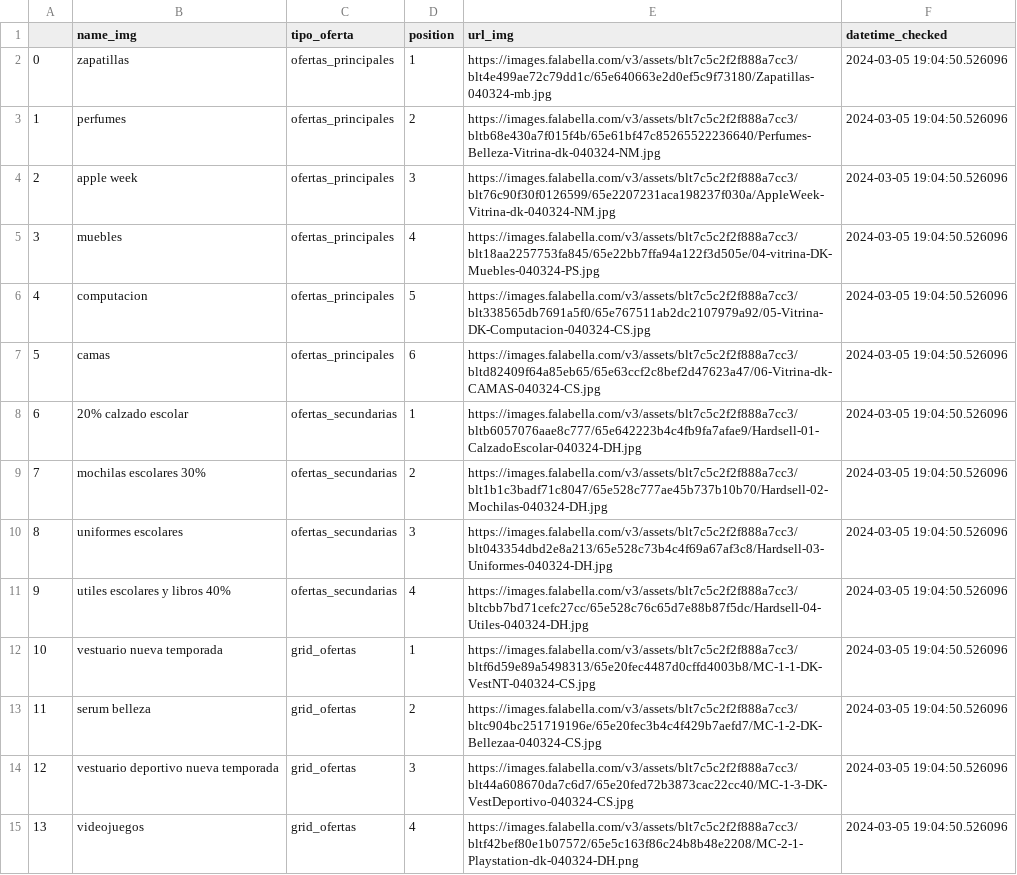
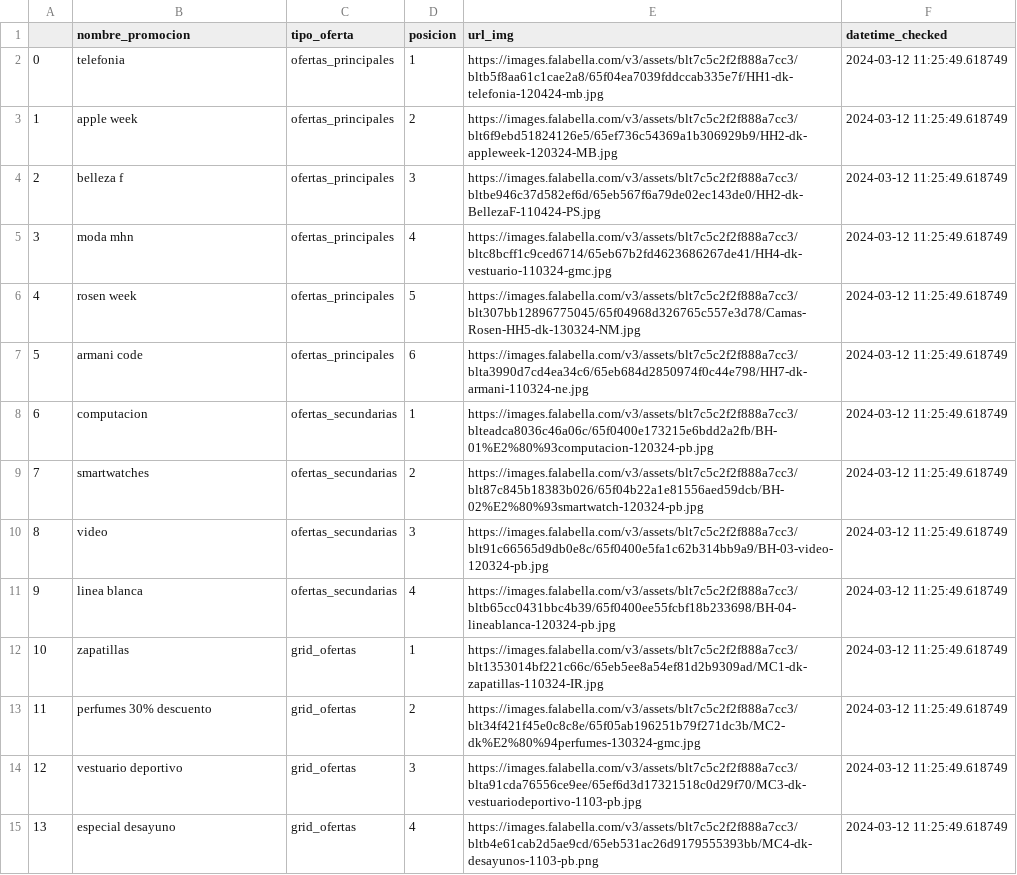
Before and after one commit to cverbah/App_streamlit_llms_ai_gen, a CSV file: data_retails/promos_home/df_promos_retail_falabella.csv, drawn as a sheet; only a part is shown; removed rows and columns are numbered as before the commit, all else as after; the diff covers the shown part only; the diff names each change by its address in the sheet, - before the commit and + after, or states it on an @@ line.

```diff
--- a/data_retails/promos_home/df_promos_retail_falabella.csv
+++ b/data_retails/promos_home/df_promos_retail_falabella.csv
-B1: name_img
+B1: nombre_promocion
-D1: position
+D1: posicion
-B2 (nombre_promocion): zapatillas
+B2 (nombre_promocion): telefonia
-E2 (url_img): https://images.falabella.com/v3/assets/blt7c5c2f2f888a7cc3/blt4e499ae72c79dd1c/65e640663e2d0ef5c9f73180/Zapatillas-040324-mb.jpg
+E2 (url_img): https://images.falabella.com/v3/assets/blt7c5c2f2f888a7cc3/bltb5f8aa61c1cae2a8/65f04ea7039fddccab335e7f/HH1-dk-telefonia-120424-mb.jpg
-F2 (datetime_checked): 2024-03-05 19:04:50.526096
+F2 (datetime_checked): 2024-03-12 11:25:49.618749
-row 3: 1 | perfumes | ofertas_principales | 2 | https://images.falabella.com/v3/assets/blt7c5c2f2f888a7cc3/bltb68e430a7f015f4b/65e61bf47c85265522236640/Perfumes-Belleza-Vitrina-dk-040324-NM.jpg | 2024-03-05 19:04:50.526096
@@ column A renumbered from row 3 down @@
-D3 (posicion): 3
+D3 (posicion): 2
-E3 (url_img): https://images.falabella.com/v3/assets/blt7c5c2f2f888a7cc3/blt76c90f30f0126599/65e2207231aca198237f030a/AppleWeek-Vitrina-dk-040324-NM.jpg
+E3 (url_img): https://images.falabella.com/v3/assets/blt7c5c2f2f888a7cc3/blt6f9ebd51824126e5/65ef736c54369a1b306929b9/HH2-dk-appleweek-120324-MB.jpg
-F3 (datetime_checked): 2024-03-05 19:04:50.526096
+F3 (datetime_checked): 2024-03-12 11:25:49.618749
+row 4: 2 | belleza f | ofertas_principales | 3 | https://images.falabella.com/v3/assets/blt7c5c2f2f888a7cc3/bltbe946c37d582ef6d/65eb567f6a79de02ec143de0/HH2-dk-BellezaF-110424-PS.jpg | 2024-03-12 11:25:49.618749
-B5 (nombre_promocion): muebles
+B5 (nombre_promocion): moda mhn
-E5 (url_img): https://images.falabella.com/v3/assets/blt7c5c2f2f888a7cc3/blt18aa2257753fa845/65e22bb7ffa94a122f3d505e/04-vitrina-DK-Muebles-040324-PS.jpg
+E5 (url_img): https://images.falabella.com/v3/assets/blt7c5c2f2f888a7cc3/bltc8bcff1c9ced6714/65eb67b2fd4623686267de41/HH4-dk-vestuario-110324-gmc.jpg
-F5:F15 (datetime_checked): 2024-03-05 19:04:50.526096
+F5:F15 (datetime_checked): 2024-03-12 11:25:49.618749
-B6 (nombre_promocion): computacion
+B6 (nombre_promocion): rosen week
-E6 (url_img): https://images.falabella.com/v3/assets/blt7c5c2f2f888a7cc3/blt338565db7691a5f0/65e767511ab2dc2107979a92/05-Vitrina-DK-Computacion-040324-CS.jpg
+E6 (url_img): https://images.falabella.com/v3/assets/blt7c5c2f2f888a7cc3/blt307bb12896775045/65f04968d326765c557e3d78/Camas-Rosen-HH5-dk-130324-NM.jpg
-B7 (nombre_promocion): camas
+B7 (nombre_promocion): armani code
-E7 (url_img): https://images.falabella.com/v3/assets/blt7c5c2f2f888a7cc3/bltd82409f64a85eb65/65e63ccf2c8bef2d47623a47/06-Vitrina-dk-CAMAS-040324-CS.jpg
+E7 (url_img): https://images.falabella.com/v3/assets/blt7c5c2f2f888a7cc3/blta3990d7cd4ea34c6/65eb684d2850974f0c44e798/HH7-dk-armani-110324-ne.jpg
-B8 (nombre_promocion): 20% calzado escolar
+B8 (nombre_promocion): computacion
-E8 (url_img): https://images.falabella.com/v3/assets/blt7c5c2f2f888a7cc3/bltb6057076aae8c777/65e642223b4c4fb9fa7afae9/Hardsell-01-CalzadoEscolar-040324-DH.jpg
+E8 (url_img): https://images.falabella.com/v3/assets/blt7c5c2f2f888a7cc3/blteadca8036c46a06c/65f0400e173215e6bdd2a2fb/BH-01%E2%80%93computacion-120324-pb.jpg
-B9 (nombre_promocion): mochilas escolares 30%
+B9 (nombre_promocion): smartwatches
-E9 (url_img): https://images.falabella.com/v3/assets/blt7c5c2f2f888a7cc3/blt1b1c3badf71c8047/65e528c777ae45b737b10b70/Hardsell-02-Mochilas-040324-DH.jpg
+E9 (url_img): https://images.falabella.com/v3/assets/blt7c5c2f2f888a7cc3/blt87c845b18383b026/65f04b22a1e81556aed59dcb/BH-02%E2%80%93smartwatch-120324-pb.jpg
-B10 (nombre_promocion): uniformes escolares
+B10 (nombre_promocion): video
-E10 (url_img): https://images.falabella.com/v3/assets/blt7c5c2f2f888a7cc3/blt043354dbd2e8a213/65e528c73b4c4f69a67af3c8/Hardsell-03-Uniformes-040324-DH.jpg
+E10 (url_img): https://images.falabella.com/v3/assets/blt7c5c2f2f888a7cc3/blt91c66565d9db0e8c/65f0400e5fa1c62b314bb9a9/BH-03-video-120324-pb.jpg
-B11 (nombre_promocion): utiles escolares y libros 40%
+B11 (nombre_promocion): linea blanca
-E11 (url_img): https://images.falabella.com/v3/assets/blt7c5c2f2f888a7cc3/bltcbb7bd71cefc27cc/65e528c76c65d7e88b87f5dc/Hardsell-04-Utiles-040324-DH.jpg
+E11 (url_img): https://images.falabella.com/v3/assets/blt7c5c2f2f888a7cc3/bltb65cc0431bbc4b39/65f0400ee55fcbf18b233698/BH-04-lineablanca-120324-pb.jpg
-B12 (nombre_promocion): vestuario nueva temporada
+B12 (nombre_promocion): zapatillas
-E12 (url_img): https://images.falabella.com/v3/assets/blt7c5c2f2f888a7cc3/bltf6d59e89a5498313/65e20fec4487d0cffd4003b8/MC-1-1-DK-VestNT-040324-CS.jpg
+E12 (url_img): https://images.falabella.com/v3/assets/blt7c5c2f2f888a7cc3/blt1353014bf221c66c/65eb5ee8a54ef81d2b9309ad/MC1-dk-zapatillas-110324-IR.jpg
-B13 (nombre_promocion): serum belleza
+B13 (nombre_promocion): perfumes 30% descuento
-E13 (url_img): https://images.falabella.com/v3/assets/blt7c5c2f2f888a7cc3/bltc904bc251719196e/65e20fec3b4c4f429b7aefd7/MC-1-2-DK-Bellezaa-040324-CS.jpg
+E13 (url_img): https://images.falabella.com/v3/assets/blt7c5c2f2f888a7cc3/blt34f421f45e0c8c8e/65f05ab196251b79f271dc3b/MC2-dk%E2%80%94perfumes-130324-gmc.jpg
-B14 (nombre_promocion): vestuario deportivo nueva temporada
+B14 (nombre_promocion): vestuario deportivo
-E14 (url_img): https://images.falabella.com/v3/assets/blt7c5c2f2f888a7cc3/blt44a608670da7c6d7/65e20fed72b3873cac22cc40/MC-1-3-DK-VestDeportivo-040324-CS.jpg
+E14 (url_img): https://images.falabella.com/v3/assets/blt7c5c2f2f888a7cc3/blta91cda76556ce9ee/65ef6d3d17321518c0d29f70/MC3-dk-vestuariodeportivo-1103-pb.jpg
-B15 (nombre_promocion): videojuegos
+B15 (nombre_promocion): especial desayuno
-E15 (url_img): https://images.falabella.com/v3/assets/blt7c5c2f2f888a7cc3/bltf42bef80e1b07572/65e5c163f86c24b8b48e2208/MC-2-1-Playstation-dk-040324-DH.png
+E15 (url_img): https://images.falabella.com/v3/assets/blt7c5c2f2f888a7cc3/bltb4e61cab2d5ae9cd/65eb531ac26d9179555393bb/MC4-dk-desayunos-1103-pb.png
```
Also changed, not shown: 4 added rows, 1 removed row and 18 edited cells elsewhere in this file, data_retails/promos_home_analysis/df_promos_retail_analysis_falabella.csv, 1 other file.
